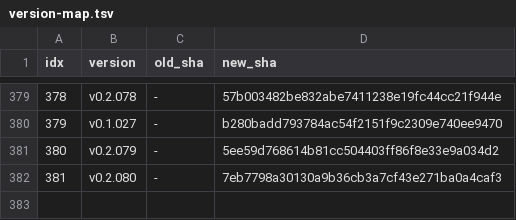
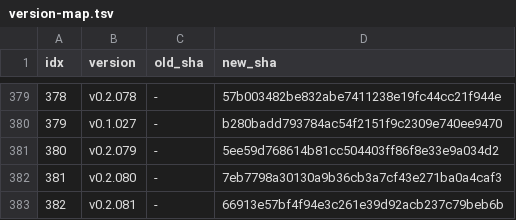
Before and after one commit to iltranqui/lightnet, a TSV file: tasks/rust/version-map.tsv, drawn as a sheet; only a part is shown, gaps mark what is left out; the diff names each change by its address in the sheet, - before the commit and + after, or states it on an @@ line.

Commit message:
docs(rust): record v0.2.081 commit mapping

```diff
--- a/tasks/rust/version-map.tsv
+++ b/tasks/rust/version-map.tsv
+row 383: 382 | v0.2.081 | - | 66913e57bf4f94e3c261e39d92acb237c79beb6b
```
